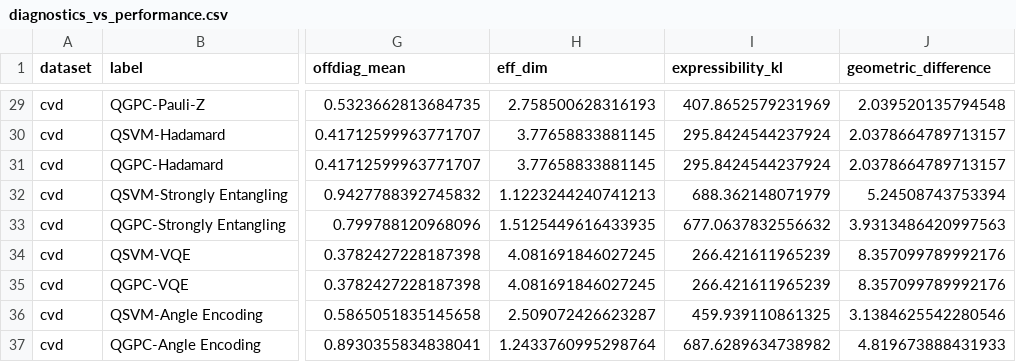
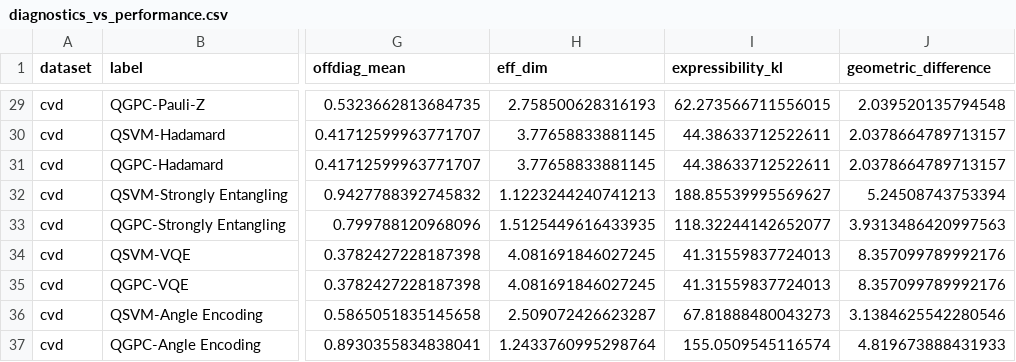
Before and after one commit to pradeepdegalaroyal/QFM-HeartBench, a CSV file: results/tables/diagnostics_vs_performance.csv, drawn as a sheet; only a part is shown, gaps mark what is left out; the diff covers the shown part only; the diff names each change by its address in the sheet, - before the commit and + after, or states it on an @@ line.

```diff
--- a/results/tables/diagnostics_vs_performance.csv
+++ b/results/tables/diagnostics_vs_performance.csv
-I29 (expressibility_kl): 407.8652579231969
+I29 (expressibility_kl): 62.273566711556015
-I30:I31 (expressibility_kl): 295.8424544237924
+I30:I31 (expressibility_kl): 44.38633712522611
-I32 (expressibility_kl): 688.362148071979
+I32 (expressibility_kl): 188.85539995569627
-I33 (expressibility_kl): 677.0637832556632
+I33 (expressibility_kl): 118.32244142652077
-I34:I35 (expressibility_kl): 266.421611965239
+I34:I35 (expressibility_kl): 41.31559837724013
-I36 (expressibility_kl): 459.939110861325
+I36 (expressibility_kl): 67.81888480043273
-I37 (expressibility_kl): 687.6289634738982
+I37 (expressibility_kl): 155.0509545116574
```
Also changed, not shown: 33 edited cells elsewhere in this file, results/tables/diagnostics.csv, 13 other files.
